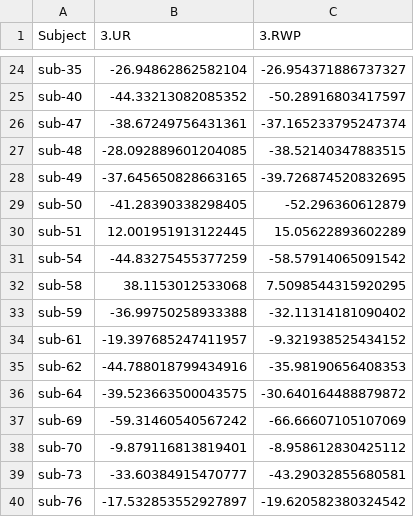
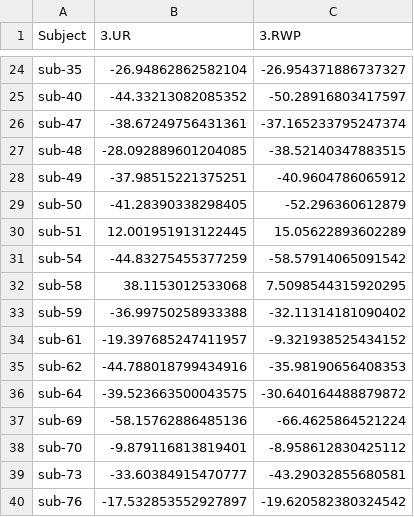
Before and after one commit to HananeRam/vwm-erp-julia, a CSV file: results/exploratory/bayes_alpha_3UR_vs_3RWP.csv, drawn as a sheet; only a part is shown, gaps mark what is left out.

```diff
--- a/results/exploratory/bayes_alpha_3UR_vs_3RWP.csv
+++ b/results/exploratory/bayes_alpha_3UR_vs_3RWP.csv
@@ -27,3 +27,3 @@ sub-47,-38.67249756431361,-37.165233795247374
 sub-48,-28.092889601204085,-38.52140347883515
-sub-49,-37.645650828663165,-39.726874520832695
+sub-49,-37.98515221375251,-40.9604786065912
 sub-50,-41.28390338298405,-52.296360612879
@@ -36,3 +36,3 @@ sub-62,-44.788018799434916,-35.98190656408353
 sub-64,-39.523663500043575,-30.640164488879872
-sub-69,-59.31460540567242,-66.66607105107069
+sub-69,-58.15762886485136,-66.4625864521224
 sub-70,-9.879116813819401,-8.958612830425112
```
Also changed, not shown: results/exploratory/alpha_pct_change_by_participant.csv, results/exploratory/alpha_tests.csv, 28 other files.
